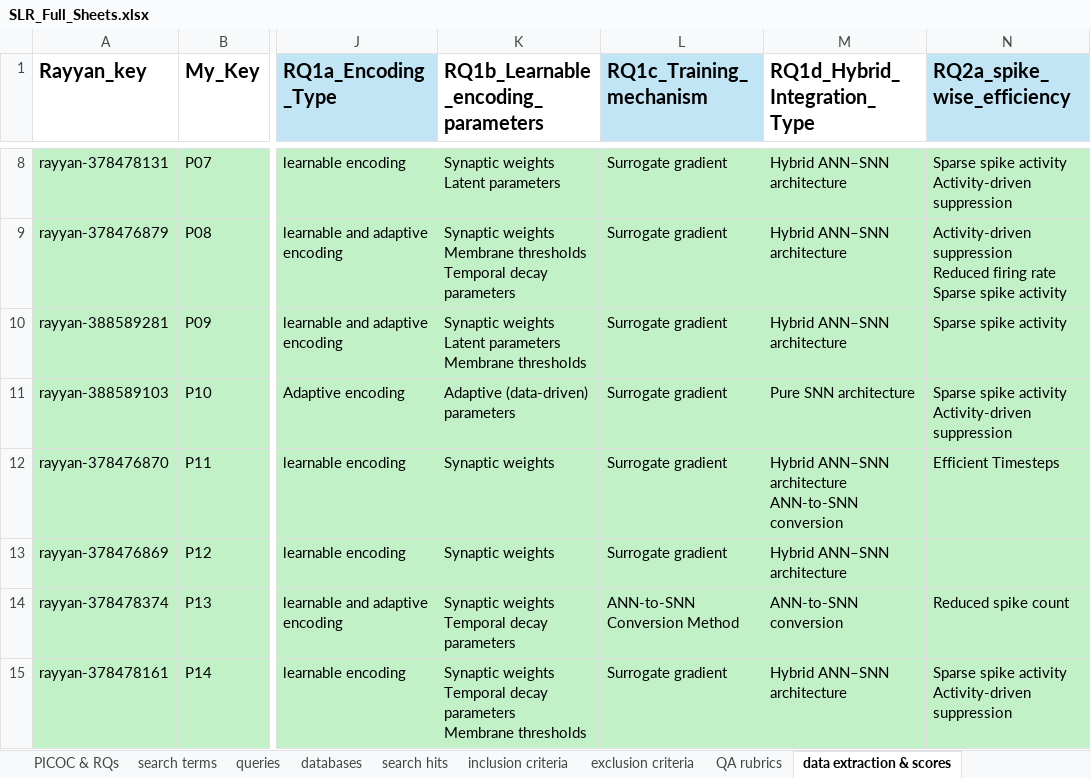
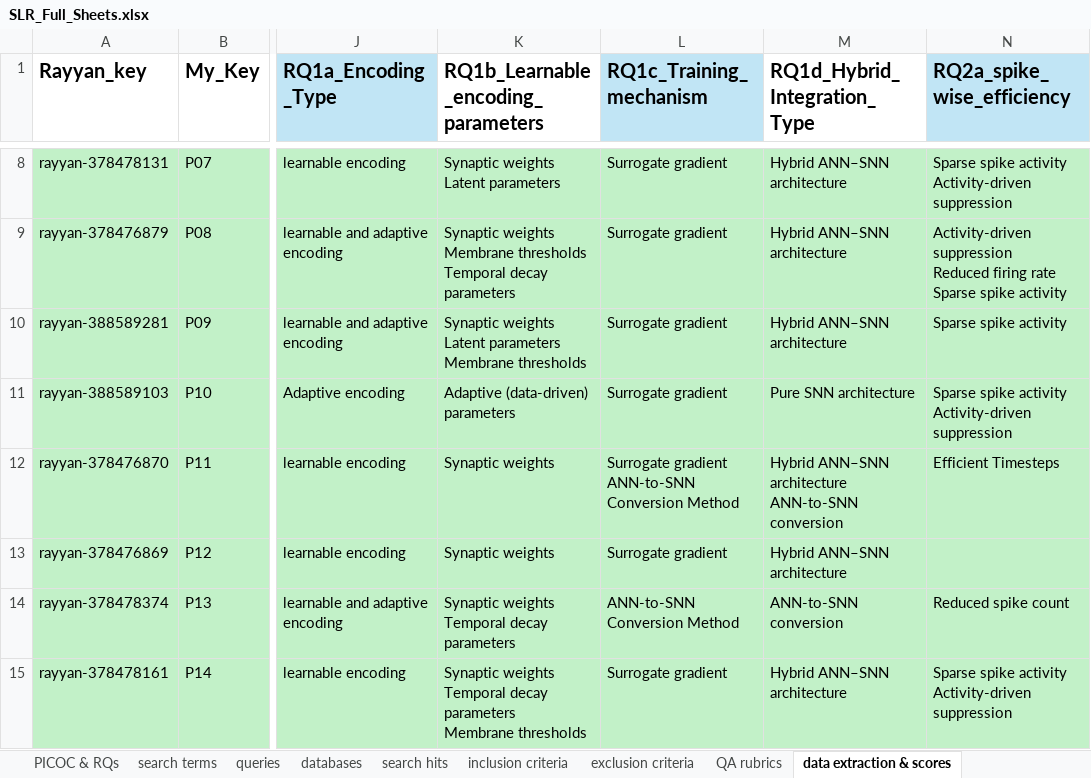
Before and after one commit to ZohoorAlmalkiUQU/SLR_Analysis_of_Results, an Excel workbook: SLR_Full_Sheets.xlsx, sheet data extraction & scores, drawn as a sheet; only a part is shown, gaps mark what is left out; values as stored, in another font and other column widths than the file's, no borders; ↵ is a line break in a cell; the diff names each change by its address in the sheet, - before the commit and + after, or states it on an @@ line.

```diff
--- a/SLR_Full_Sheets.xlsx (sheet data extraction & scores)
+++ b/SLR_Full_Sheets.xlsx (sheet data extraction & scores)
-L12 (RQ1c_Training_mechanism): Surrogate gradient
+L12 (RQ1c_Training_mechanism): Surrogate gradient ↵ ANN-to-SNN Conversion Method
```
Also changed, not shown: sheet exclusion criteria, sheet inclusion criteria, Quality_Assessment_Table.xlsx, 5 other files.
